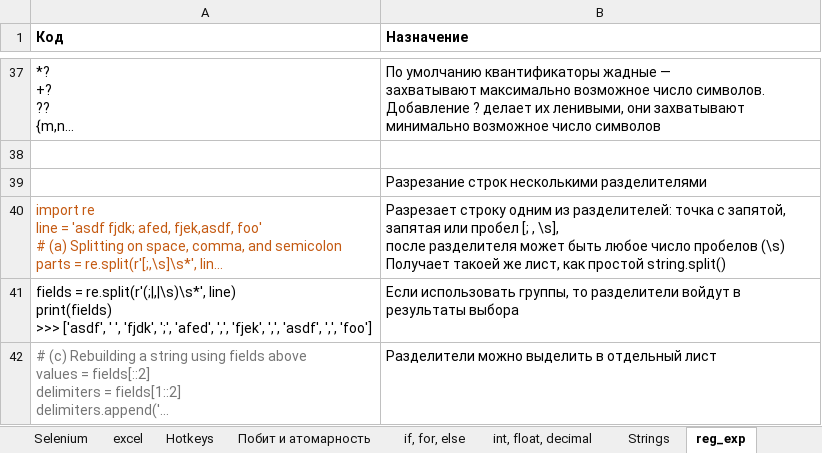
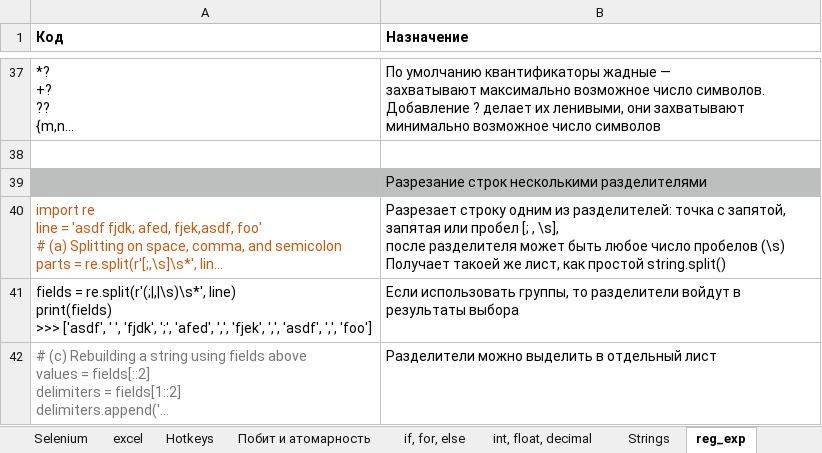
Before and after one commit to Antohnio123/HandshakesFastApi, an Excel workbook: Elegant_Python.xlsx, sheet reg_exp, drawn as a sheet; only a part is shown, gaps mark what is left out; long unchanged cells end in …; values as stored, in another font and other column widths than the file's, no borders; the diff names each change by its address in the sheet, - before the commit and + after, or states it on an @@ line.

```diff
--- a/Elegant_Python.xlsx (sheet reg_exp)
+++ b/Elegant_Python.xlsx (sheet reg_exp)
-A39:B39 fill: none
+A39:B39 fill: #BDBEBE
```
Also changed, not shown: sheet List, Set, Dict, sheet ООП, sheet Django, sheet FlaskSQL, sheet basics, 1 other file.
